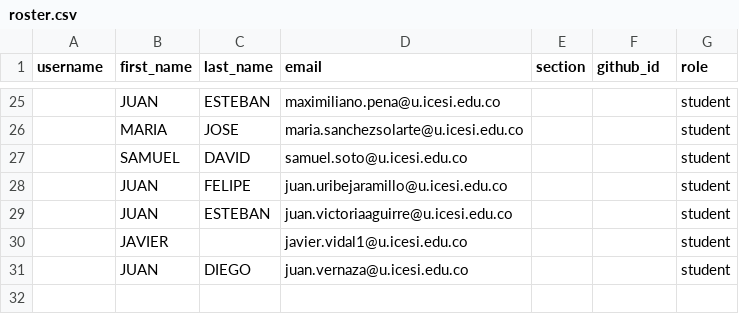
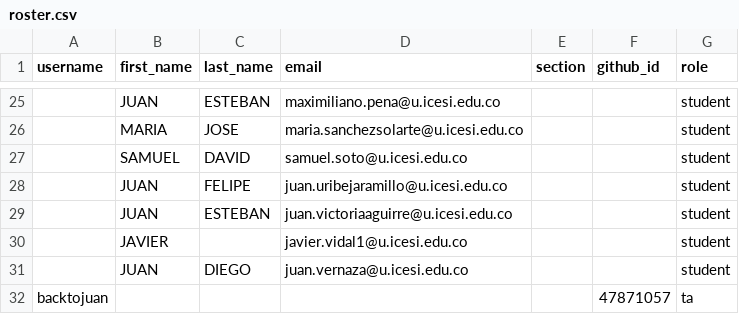
Before and after one commit to UniversidadIcesi-DCSI-BloqueAlgoritmos/classroom50, a CSV file: 2026-2-09830-apo2-g5/roster.csv, drawn as a sheet; only a part is shown, gaps mark what is left out; the diff names each change by its address in the sheet, - before the commit and + after, or states it on an @@ line.

Commit message:
[Classroom 50] Sync roster from teams: 2026-2-09830-apo2-g5

```diff
--- a/2026-2-09830-apo2-g5/roster.csv
+++ b/2026-2-09830-apo2-g5/roster.csv
+row 32: backtojuan |  |  |  |  | 47871057 | ta
```
